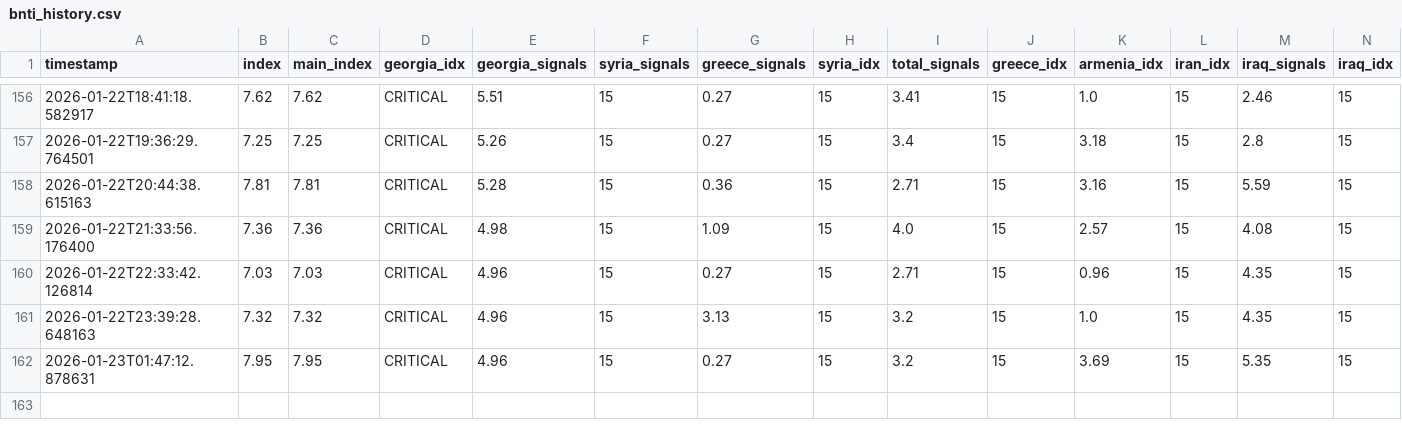
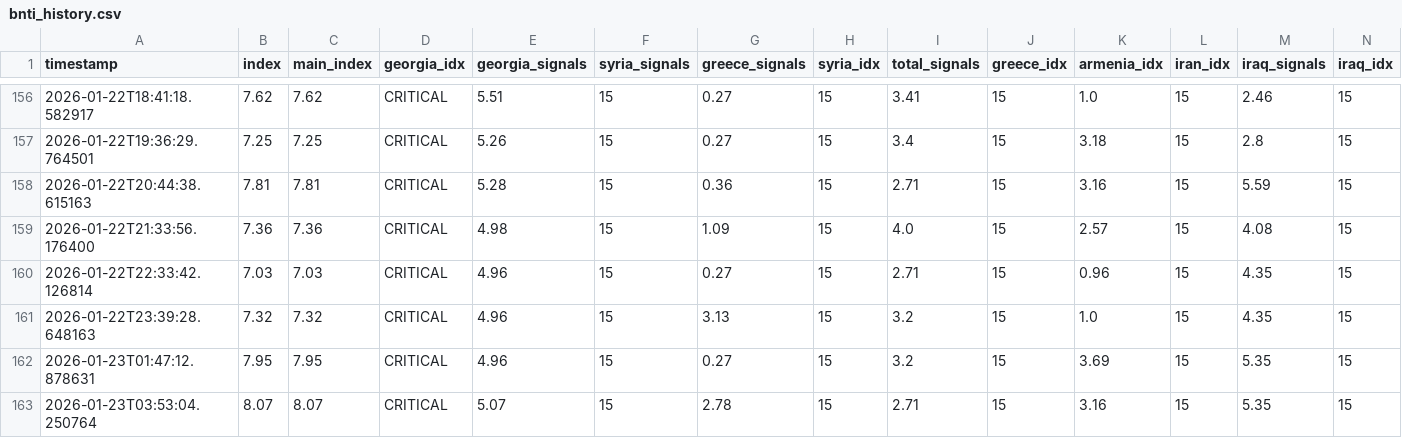
Before and after one commit to akgularda/bnti-codex, a CSV file: bnti_history.csv, drawn as a sheet; only a part is shown, gaps mark what is left out; rows hold the shown columns only; the diff names each change by its address in the sheet, - before the commit and + after, or states it on an @@ line.

```diff
--- a/bnti_history.csv
+++ b/bnti_history.csv
+row 163: 2026-01-23T03:53:04.250764 | 8.07 | 8.07 | CRITICAL | 5.07 | 15 | 2.78 | 15 | 2.71 | 15 | 3.16 | 15 | 5.35 | 15
```
Also changed, not shown: 2 other files.
